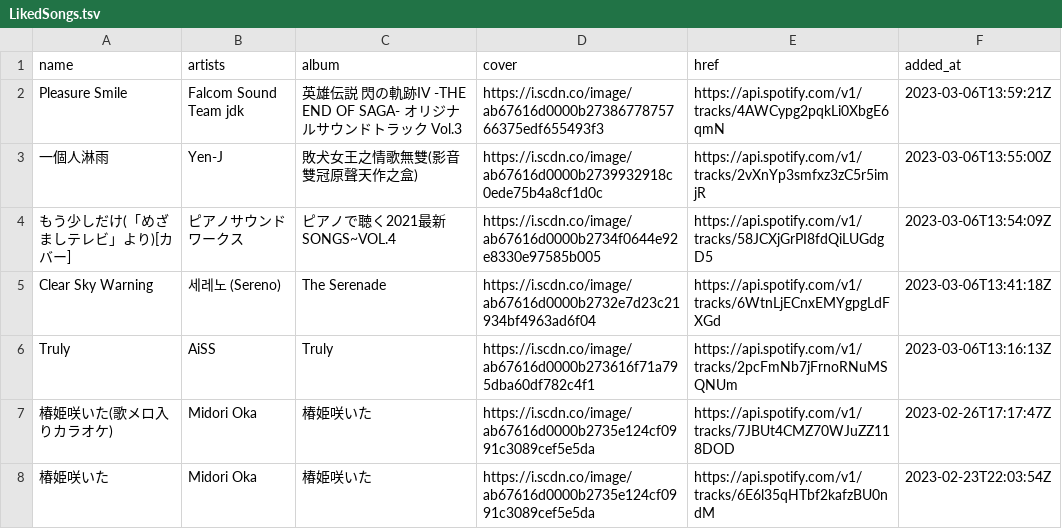
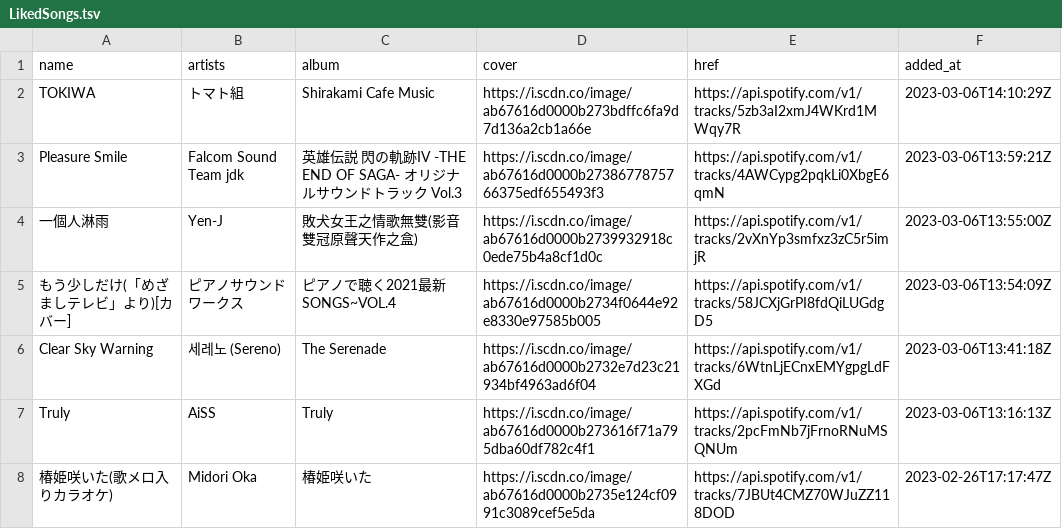
Before and after one commit to nyok/MySpotifyLikedSongs, a TSV file: LikedSongs/LikedSongs.tsv, drawn as a sheet; only a part is shown; the shorter side is filled out with more unchanged rows; the diff names each change by its address in the sheet, - before the commit and + after, or states it on an @@ line.

Commit message:
New songs (Automatic update)

```diff
--- a/LikedSongs/LikedSongs.tsv
+++ b/LikedSongs/LikedSongs.tsv
+row 2: TOKIWA | トマト組 | Shirakami Cafe Music | https://i.scdn.co/image/ab67616d0000b273bdffc6fa9d7d136a2cb1a66e | https://api.spotify.com/v1/tracks/5zb3aI2xmJ4WKrd1MWqy7R | 2023-03-06T14:10:29Z
```
